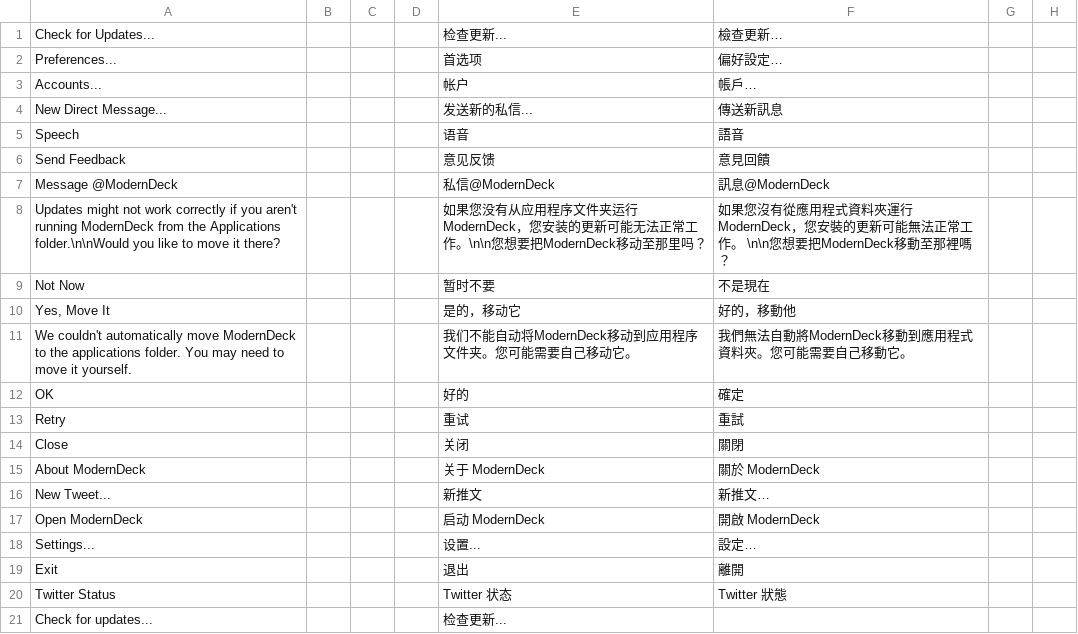
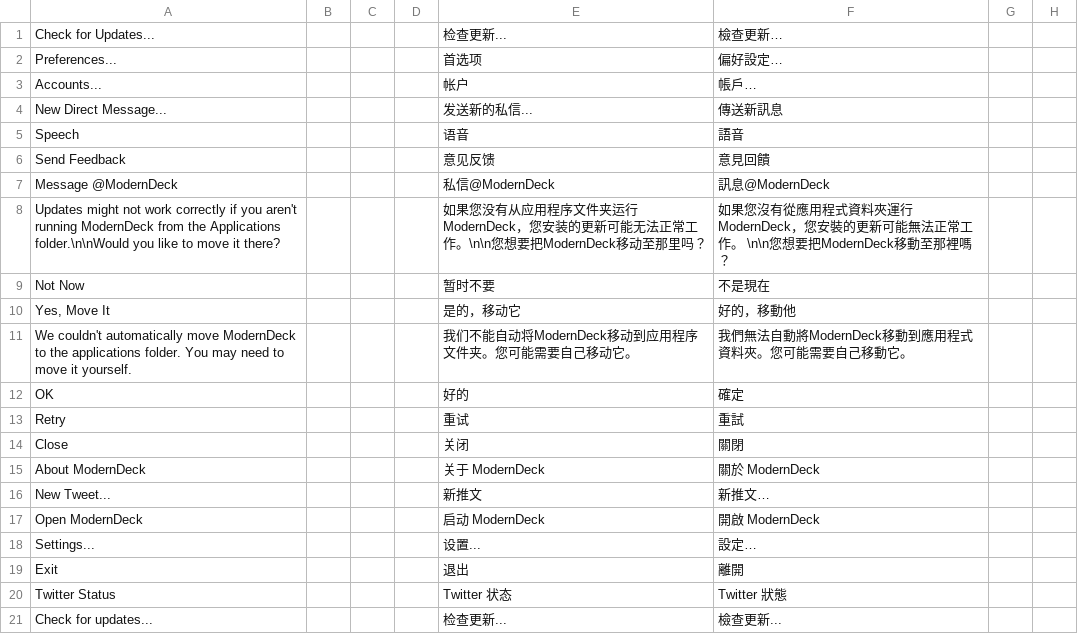
Before and after one commit to dangeredwolf/ModernDeck, a CSV file: main.csv, drawn as a sheet; only a part is shown; the diff names each change by its address in the sheet, - before the commit and + after, or states it on an @@ line.

```diff
--- a/main.csv
+++ b/main.csv
-F21: (empty)
+F21: 檢查更新...
```
Also changed, not shown: moderndeck.csv, website.csv, 21 other files.
